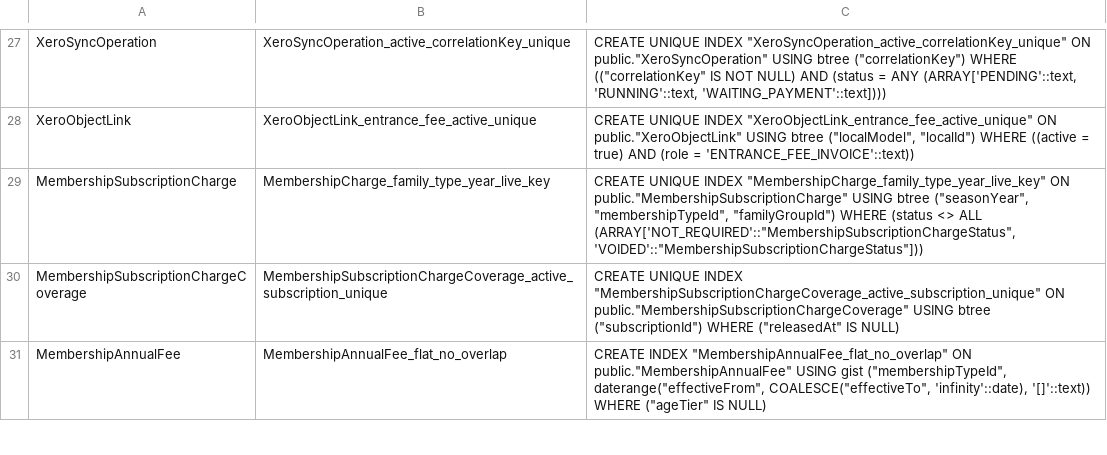
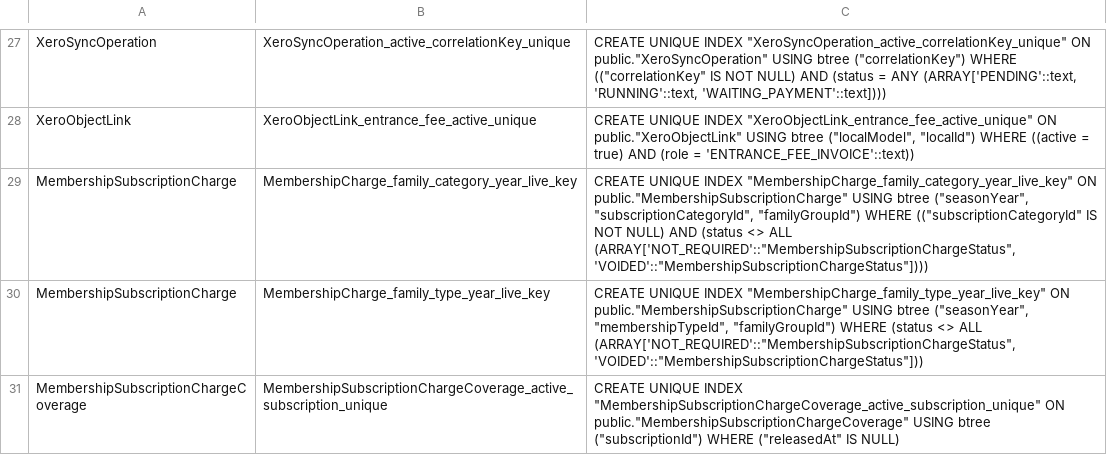
Before and after one commit to hitchcocknz/AlpineClubBookingsNZ, a TSV file: prisma/partial-unique-indexes.tsv, drawn as a sheet; only a part is shown, gaps mark what is left out; the shorter side is filled out with more unchanged rows; the diff names each change by its address in the sheet, - before the commit and + after, or states it on an @@ line.

```diff
--- a/prisma/partial-unique-indexes.tsv
+++ b/prisma/partial-unique-indexes.tsv
+row 29: MembershipSubscriptionCharge | MembershipCharge_family_category_year_live_key | CREATE UNIQUE INDEX "MembershipCharge_family_category_year_live_key" ON public."MembershipSubscriptionCharge" USING btree ("seasonYear", "subscriptionCategoryId", "familyGroupId") WHERE (("subscriptionCategoryId" IS NOT NULL) AND (status <> ALL (ARRAY['NOT_REQUIRED'::"MembershipSubscriptionChargeStatus", 'VOIDED'::"MembershipSubscriptionChargeStatus"])))
```
Also changed, not shown: 53 other files.
